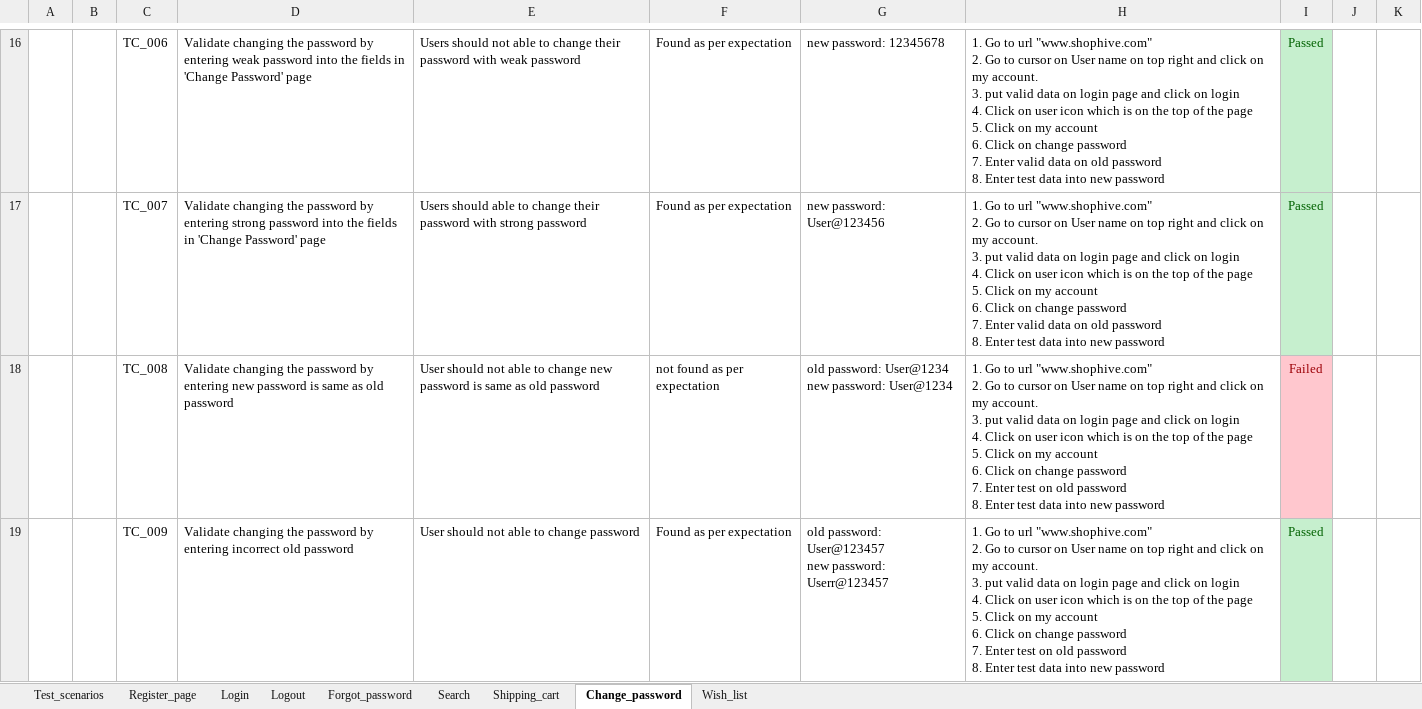
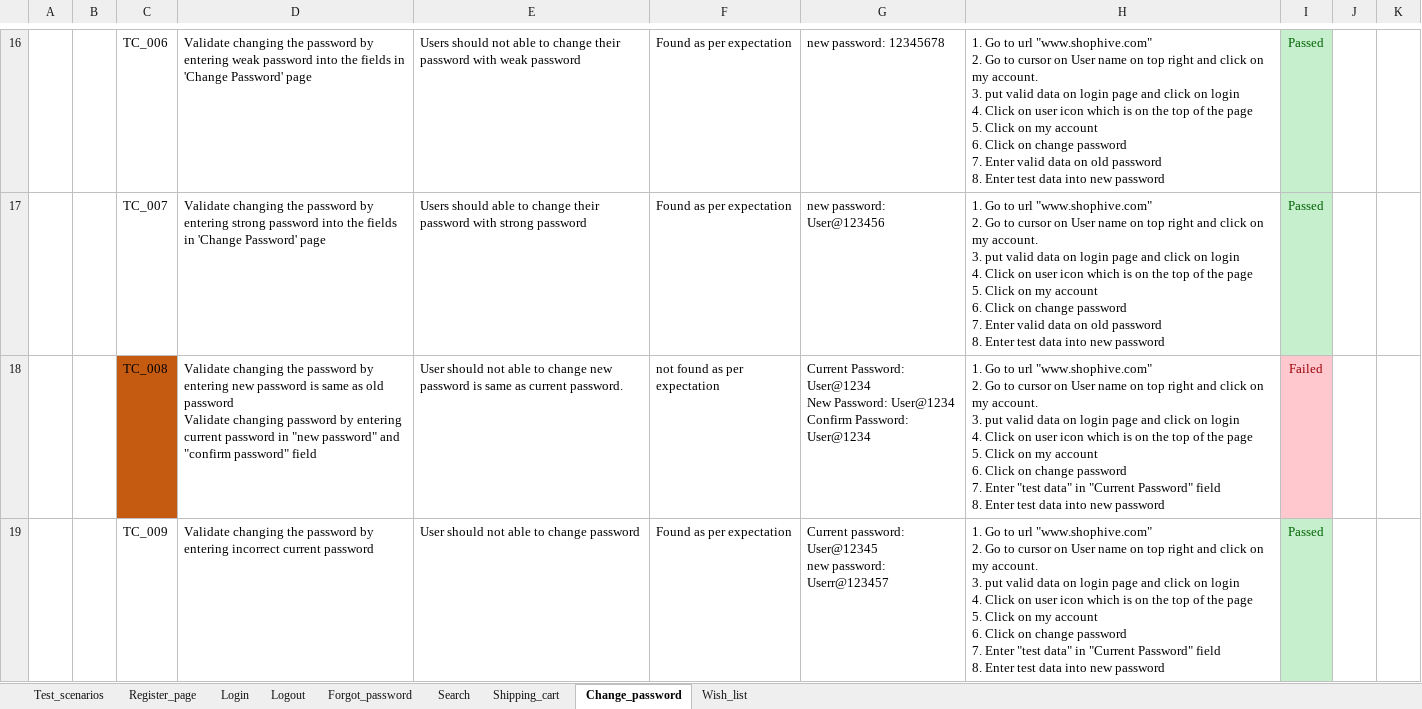
Before and after one commit to ranasalar/Manual-Testing-Project2, an Excel workbook: Test Case/Test Cases For shophive.xlsx, sheet Change_password, drawn as a sheet; only a part is shown, gaps mark what is left out; values as stored, in another font and other column widths than the file's, no borders; ↵ is a line break in a cell; the diff covers the shown part only; the diff names each change by its address in the sheet, - before the commit and + after, or states it on an @@ line.

```diff
--- a/Test Case/Test Cases For shophive.xlsx (sheet Change_password)
+++ b/Test Case/Test Cases For shophive.xlsx (sheet Change_password)
-C18 fill: none
+C18 fill: #C55A11
-D18: …old password
+D18: …old password ↵ Validate changing password by entering current password in "new password" and "confirm password" field
-E18: …same as old password
+E18: …same as current password.
-G18: old password: User@1234 ↵ new password: User@1234
+G18: Current Password: User@1234 ↵ New Password: User@1234 ↵ Confirm Password: User@1234
-H18:H19: …7. Enter test on old password ↵ 8. Enter…
+H18:H19: …7. Enter "test data" in "Current Password" field ↵ 8. Enter…
-D19: …entering incorrect old password
+D19: …entering incorrect current password
-G19: old password: User@123457 ↵ new password:…
+G19: Current password: User@12345 ↵ new password:…
```
Also changed, not shown: 8 edited cells elsewhere in this sheet, sheet Shipping_cart, sheet Forgot_password, sheet Wish_list, sheet Search, sheet Test_scenarios.
